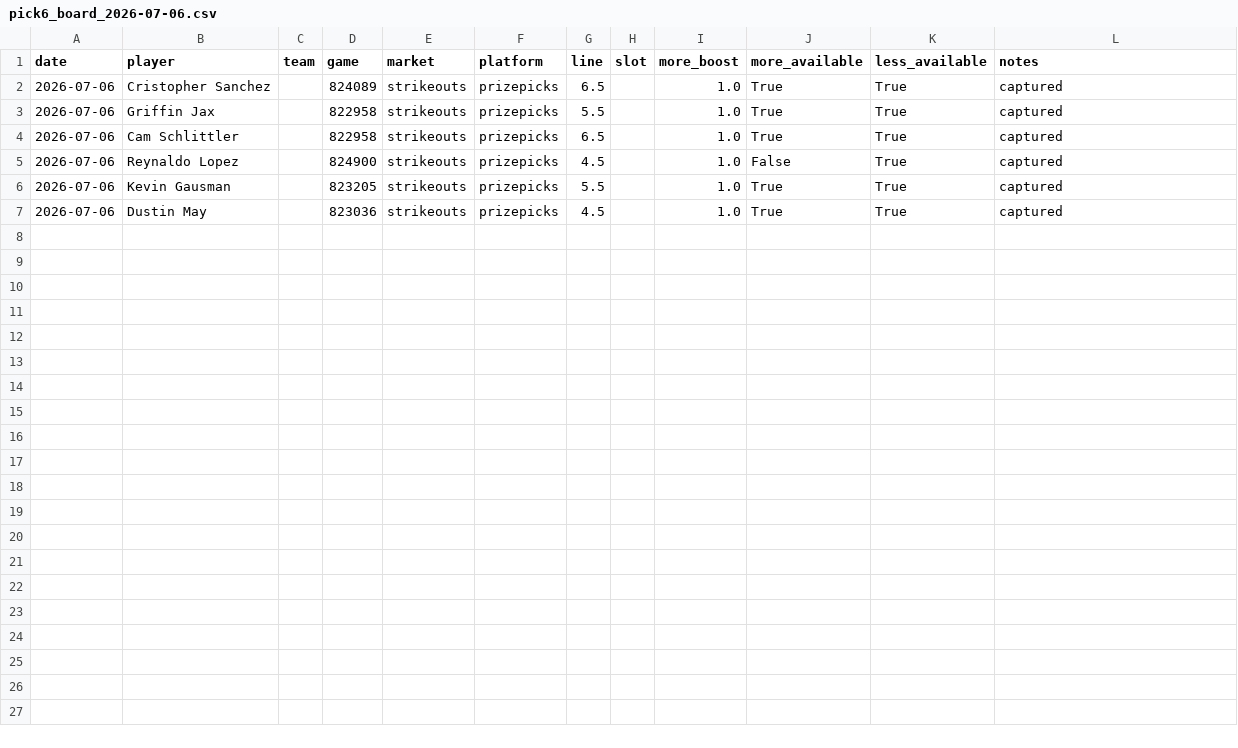
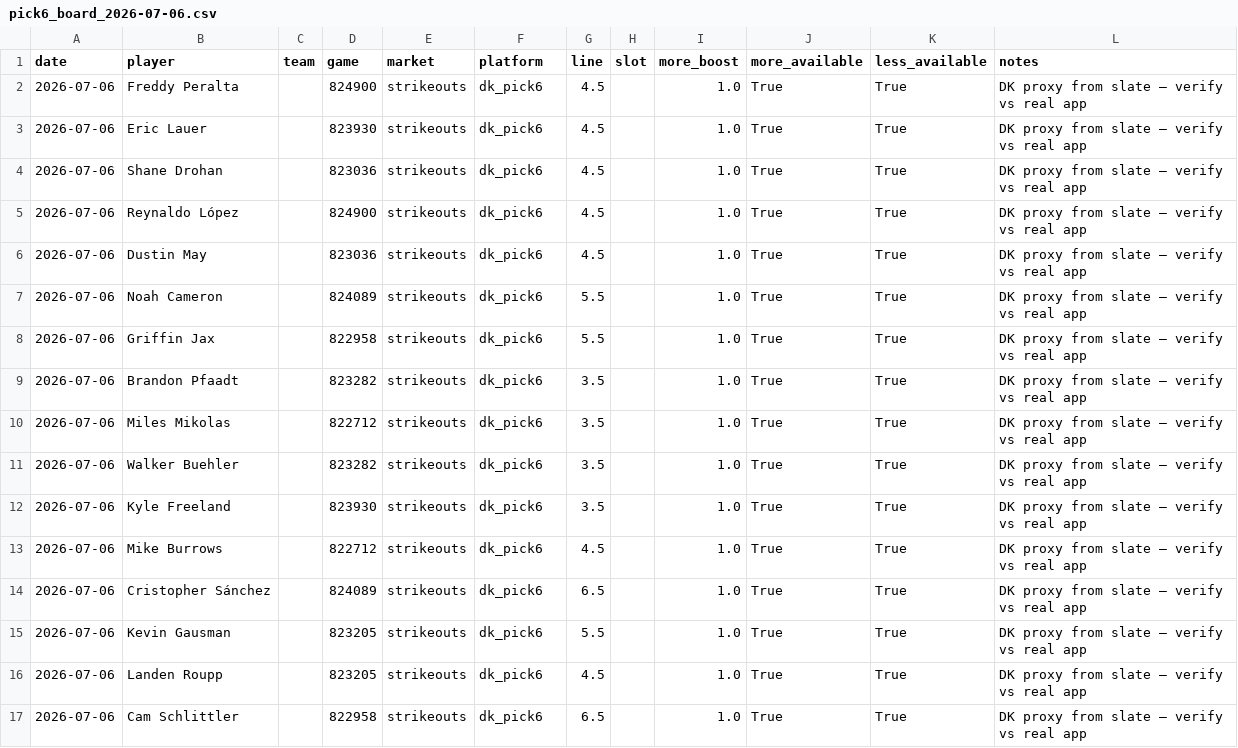
Before and after one commit to mrglennc64/fantasy2, a CSV file: data/pick6_board_2026-07-06.csv, drawn as a sheet.

```diff
--- a/data/pick6_board_2026-07-06.csv
+++ b/data/pick6_board_2026-07-06.csv
@@ -1,7 +1,17 @@
 date,player,team,game,market,platform,line,slot,more_boost,more_available,less_available,notes
-2026-07-06,Cristopher Sanchez,,824089,strikeouts,prizepicks,6.5,,1.0,True,True,captured
-2026-07-06,Griffin Jax,,822958,strikeouts,prizepicks,5.5,,1.0,True,True,captured
-2026-07-06,Cam Schlittler,,822958,strikeouts,prizepicks,6.5,,1.0,True,True,captured
-2026-07-06,Reynaldo Lopez,,824900,strikeouts,prizepicks,4.5,,1.0,False,True,captured
-2026-07-06,Kevin Gausman,,823205,strikeouts,prizepicks,5.5,,1.0,True,True,captured
-2026-07-06,Dustin May,,823036,strikeouts,prizepicks,4.5,,1.0,True,True,captured
+2026-07-06,Freddy Peralta,,824900,strikeouts,dk_pick6,4.5,,1.0,True,True,DK proxy from slate — verify vs real app
+2026-07-06,Eric Lauer,,823930,strikeouts,dk_pick6,4.5,,1.0,True,True,DK proxy from slate — verify vs real app
+2026-07-06,Shane Drohan,,823036,strikeouts,dk_pick6,4.5,,1.0,True,True,DK proxy from slate — verify vs real app
+2026-07-06,Reynaldo López,,824900,strikeouts,dk_pick6,4.5,,1.0,True,True,DK proxy from slate — verify vs real app
+2026-07-06,Dustin May,,823036,strikeouts,dk_pick6,4.5,,1.0,True,True,DK proxy from slate — verify vs real app
+2026-07-06,Noah Cameron,,824089,strikeouts,dk_pick6,5.5,,1.0,True,True,DK proxy from slate — verify vs real app
+2026-07-06,Griffin Jax,,822958,strikeouts,dk_pick6,5.5,,1.0,True,True,DK proxy from slate — verify vs real app
+2026-07-06,Brandon Pfaadt,,823282,strikeouts,dk_pick6,3.5,,1.0,True,True,DK proxy from slate — verify vs real app
+2026-07-06,Miles Mikolas,,822712,strikeouts,dk_pick6,3.5,,1.0,True,True,DK proxy from slate — verify vs real app
+2026-07-06,Walker Buehler,,823282,strikeouts,dk_pick6,3.5,,1.0,True,True,DK proxy from slate — verify vs real app
+2026-07-06,Kyle Freeland,,823930,strikeouts,dk_pick6,3.5,,1.0,True,True,DK proxy from slate — verify vs real app
+2026-07-06,Mike Burrows,,822712,strikeouts,dk_pick6,4.5,,1.0,True,True,DK proxy from slate — verify vs real app
+2026-07-06,Cristopher Sánchez,,824089,strikeouts,dk_pick6,6.5,,1.0,True,True,DK proxy from slate — verify vs real app
+2026-07-06,Kevin Gausman,,823205,strikeouts,dk_pick6,5.5,,1.0,True,True,DK proxy from slate — verify vs real app
+2026-07-06,Landen Roupp,,823205,strikeouts,dk_pick6,4.5,,1.0,True,True,DK proxy from slate — verify vs real app
+2026-07-06,Cam Schlittler,,822958,strikeouts,dk_pick6,6.5,,1.0,True,True,DK proxy from slate — verify vs real app
```
Also changed, not shown: 2 other files.
